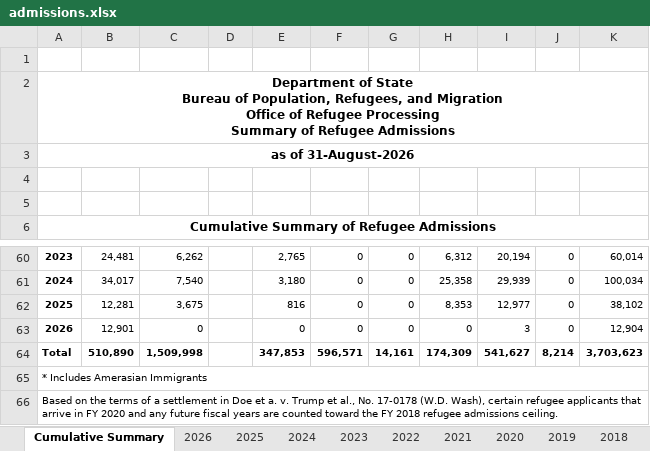
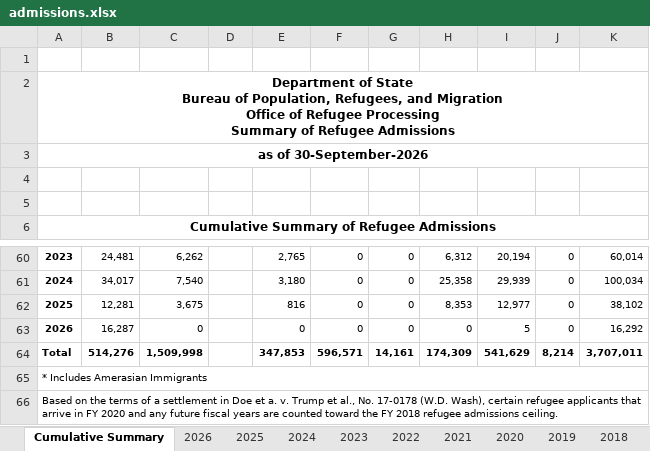
Before and after one commit to agamkram/govdash-app, an Excel workbook: data/raw/wraps/admissions.xlsx, sheet Cumulative Summary, drawn as a sheet; only a part is shown, gaps mark what is left out; values as stored, in another font and other column widths than the file's, no borders; the diff names each change by its address in the sheet, - before the commit and + after, or states it on an @@ line.

Commit message:
Refresh FY2026 Q4 spending, August OPM counts, and I-page September flows.

```diff
--- a/data/raw/wraps/admissions.xlsx (sheet Cumulative Summary)
+++ b/data/raw/wraps/admissions.xlsx (sheet Cumulative Summary)
-A3: as of 31-August-2026
+A3: as of 30-September-2026
-B63: 12,901
+B63: 16,287
-I63: 3
+I63: 5
-K63: 12,904
+K63: 16,292
-B64: 510,890
+B64: 514,276
-I64: 541,627
+I64: 541,629
-K64: 3,703,623
+K64: 3,707,011
```
Also changed, not shown: sheet 2024, sheet 2017, sheet 2016, sheet 2023, sheet 2001, sheet 2009, 20 more sheets, 23 other files.
